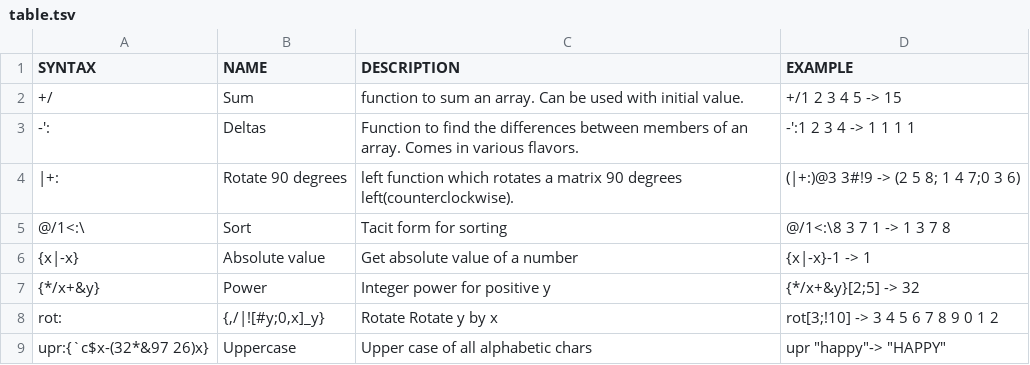
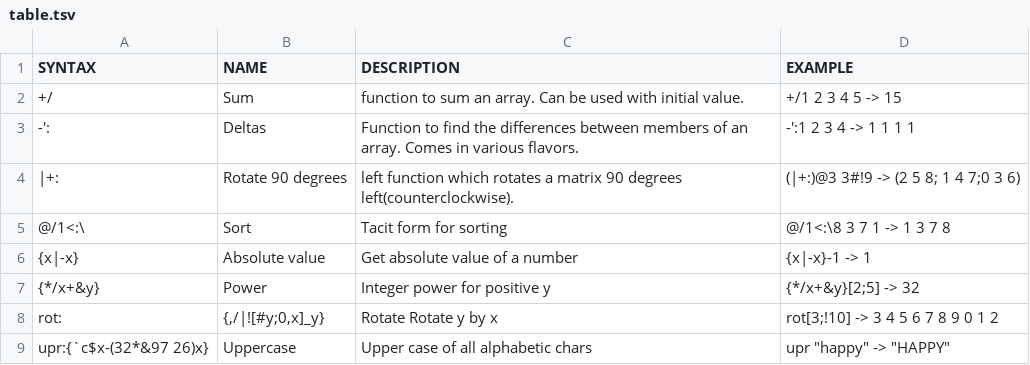
Before and after one commit to secwang/ngnkcart, a TSV file: table.tsv, drawn as a sheet.

Commit message:
Update table.tsv

```diff
--- a/table.tsv
+++ b/table.tsv
@@ -8,2 +8,2 @@ SYNTAX	NAME	DESCRIPTION	EXAMPLE
 rot:	{,/|![#y;0,x]_y}	Rotate Rotate y by x 	rot[3;!10] -> 3 4 5 6 7 8 9 0 1 2
-upr:{`c$x-(32*&97 26)x}	Uppercase	Upper case of all alphabetic chars	upr "happy"-> "HAPPY"
+upr:{`c$x-(32*&97 26)x}	Uppercase	Upper case of all alphabetic chars	upr "happy" -> "HAPPY"
```
